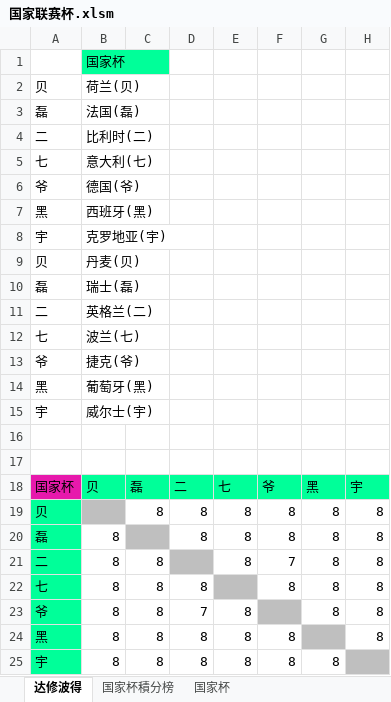
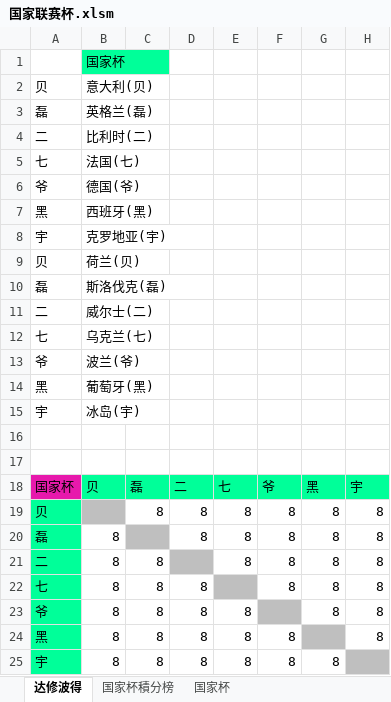
Before and after one commit to yarksee/ISCPrimierLeague, an Excel workbook: 国家联赛杯.xlsm, sheet 达修波得, drawn as a sheet; values as stored, in another font and other column widths than the file's, no borders; conditional formats not drawn; the diff names each change by its address in the sheet, - before the commit and + after, or states it on an @@ line.

```diff
--- a/国家联赛杯.xlsm (sheet 达修波得)
+++ b/国家联赛杯.xlsm (sheet 达修波得)
-B2: 荷兰(贝)
+B2: 意大利(贝)
-B3: 法国(磊)
+B3: 英格兰(磊)
-B5: 意大利(七)
+B5: 法国(七)
-B9: 丹麦(贝)
+B9: 荷兰(贝)
-B10: 瑞士(磊)
+B10: 斯洛伐克(磊)
-B11: 英格兰(二)
+B11: 威尔士(二)
-B12: 波兰(七)
+B12: 乌克兰(七)
-B13: 捷克(爷)
+B13: 波兰(爷)
-B15: 威尔士(宇)
+B15: 冰岛(宇)
-F21: 7
+F21: 8
-D23: 7
+D23: 8
```
Also changed, not shown: sheet 国家杯, sheet 国家杯積分榜, formulas that keep their value, 世界杯.xlsm, 联赛排名47.xlsm, 1 other file.
